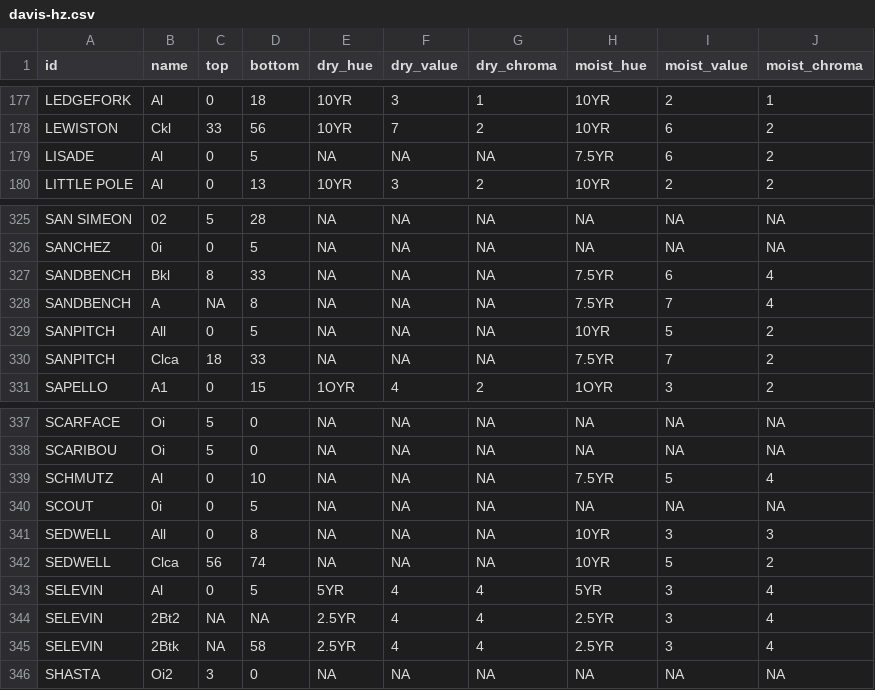
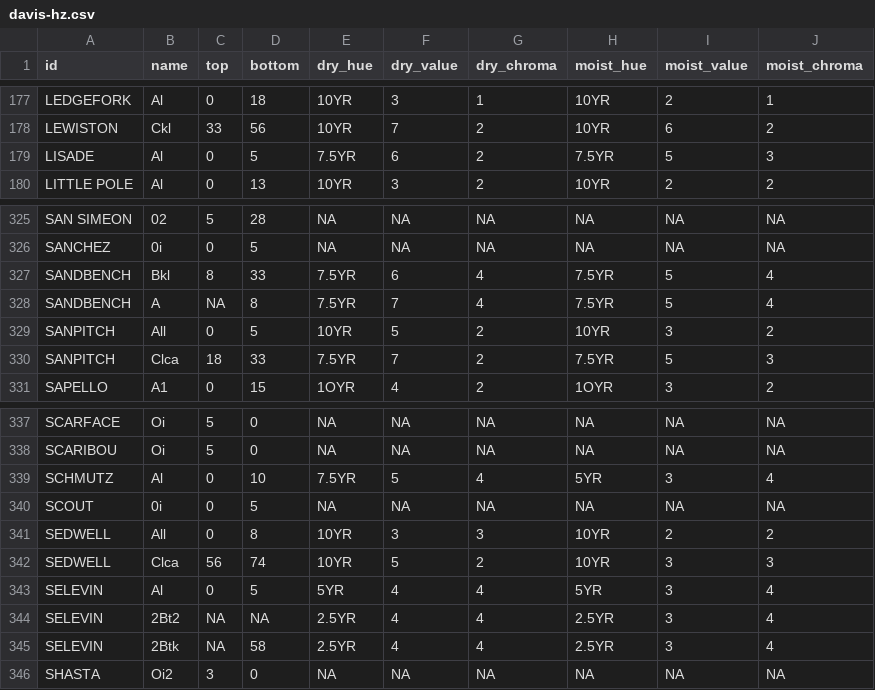
Before and after one commit to ncss-tech/SoilKnowledgeBase, a CSV file: inst/extdata/OSD-error-reporting/RO/davis-hz.csv, drawn as a sheet; only a part is shown, gaps mark what is left out; the diff covers the shown part only.

```diff
--- a/inst/extdata/OSD-error-reporting/RO/davis-hz.csv
+++ b/inst/extdata/OSD-error-reporting/RO/davis-hz.csv
@@ -178,3 +178,3 @@
 "LEWISTON","Ckl",33,56,"10YR","7","2","10YR","6","2"
-"LISADE","Al",0,5,NA,NA,NA,"7.5YR","6","2"
+"LISADE","Al",0,5,"7.5YR","6","2","7.5YR","5","3"
 "LITTLE POLE","Al",0,13,"10YR","3","2","10YR","2","2"
@@ -326,6 +326,6 @@
 "SANCHEZ","0i",0,5,NA,NA,NA,NA,NA,NA
-"SANDBENCH","Bkl",8,33,NA,NA,NA,"7.5YR","6","4"
-"SANDBENCH","A",NA,8,NA,NA,NA,"7.5YR","7","4"
-"SANPITCH","All",0,5,NA,NA,NA,"10YR","5","2"
-"SANPITCH","Clca",18,33,NA,NA,NA,"7.5YR","7","2"
+"SANDBENCH","Bkl",8,33,"7.5YR","6","4","7.5YR","5","4"
+"SANDBENCH","A",NA,8,"7.5YR","7","4","7.5YR","5","4"
+"SANPITCH","All",0,5,"10YR","5","2","10YR","3","2"
+"SANPITCH","Clca",18,33,"7.5YR","7","2","7.5YR","5","3"
 "SAPELLO","A1",0,15,"1OYR","4","2","1OYR","3","2"
@@ -338,6 +338,6 @@
 "SCARIBOU","Oi",5,0,NA,NA,NA,NA,NA,NA
-"SCHMUTZ","Al",0,10,NA,NA,NA,"7.5YR","5","4"
+"SCHMUTZ","Al",0,10,"7.5YR","5","4","5YR","3","4"
 "SCOUT","0i",0,5,NA,NA,NA,NA,NA,NA
-"SEDWELL","All",0,8,NA,NA,NA,"10YR","3","3"
-"SEDWELL","Clca",56,74,NA,NA,NA,"10YR","5","2"
+"SEDWELL","All",0,8,"10YR","3","3","10YR","2","2"
+"SEDWELL","Clca",56,74,"10YR","5","2","10YR","3","3"
 "SELEVIN","Al",0,5,"5YR","4","4","5YR","3","4"
```
Also changed, not shown: 119 edited cells elsewhere in this file, inst/extdata/OSD-error-reporting/state/UT-hz.csv.
